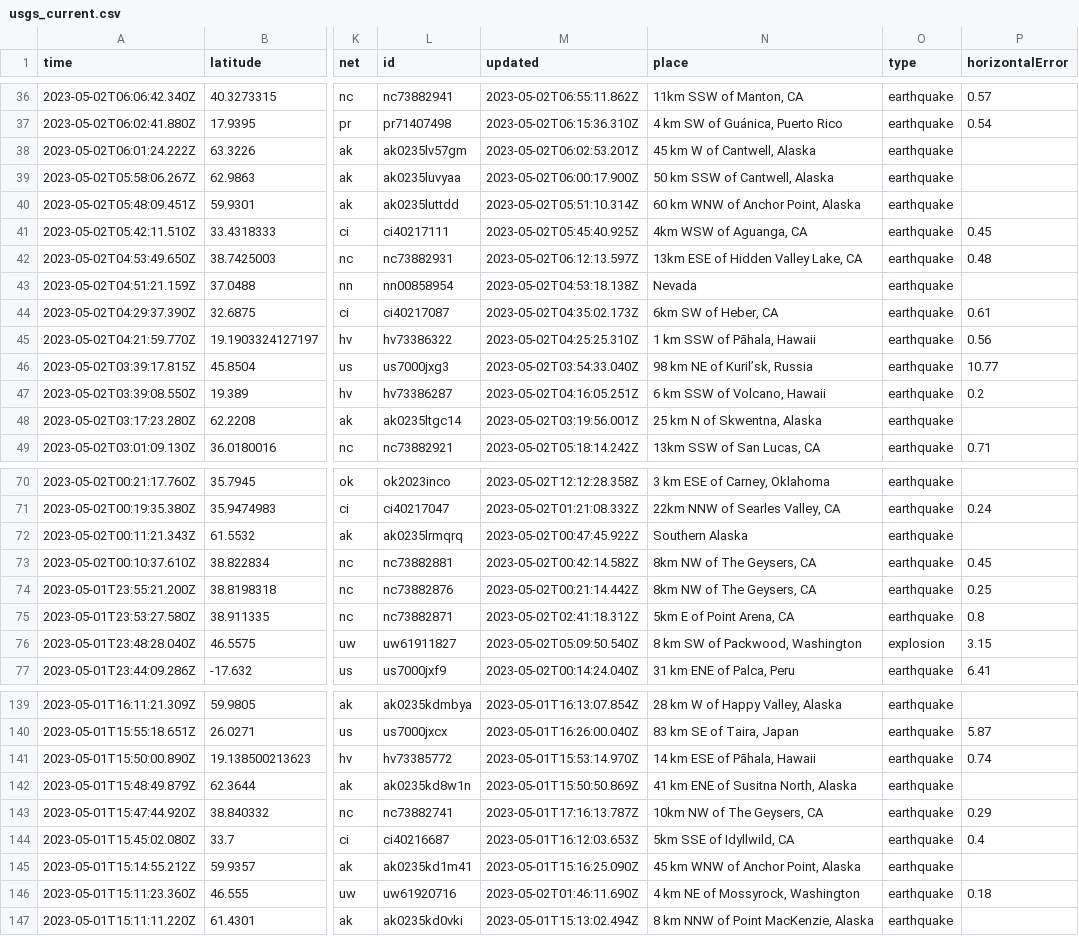
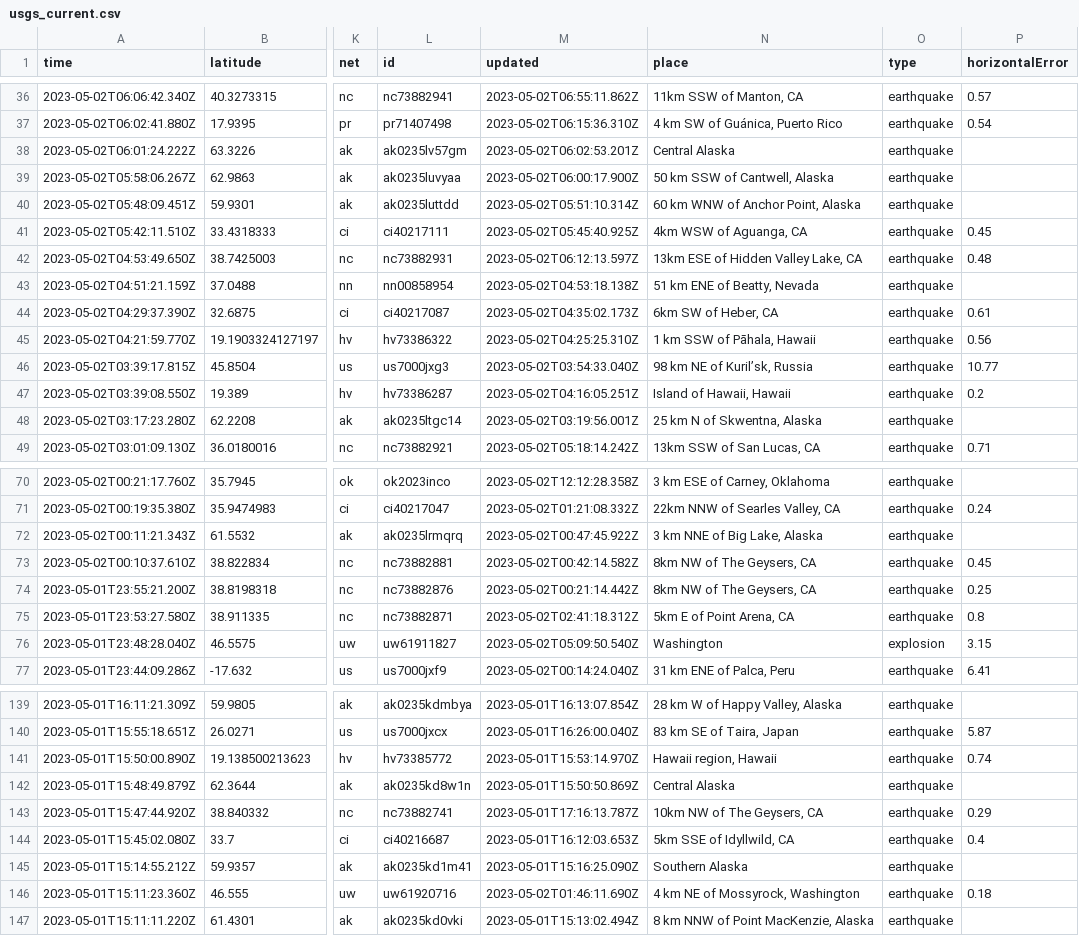
Before and after one commit to jemory/nicar22-github-actions-test, a CSV file: usgs_current.csv, drawn as a sheet; only a part is shown, gaps mark what is left out; the diff covers the shown part only; the diff names each change by its address in the sheet, - before the commit and + after, or states it on an @@ line.

```diff
--- a/usgs_current.csv
+++ b/usgs_current.csv
-N38 (place): 45 km W of Cantwell, Alaska
+N38 (place): Central Alaska
-N43 (place): Nevada
+N43 (place): 51 km ENE of Beatty, Nevada
-N47 (place): 6 km SSW of Volcano, Hawaii
+N47 (place): Island of Hawaii, Hawaii
-N72 (place): Southern Alaska
+N72 (place): 3 km NNE of Big Lake, Alaska
-N76 (place): 8 km SW of Packwood, Washington
+N76 (place): Washington
-N141 (place): 14 km ESE of Pāhala, Hawaii
+N141 (place): Hawaii region, Hawaii
-N142 (place): 41 km ENE of Susitna North, Alaska
+N142 (place): Central Alaska
-N145 (place): 45 km WNW of Anchor Point, Alaska
+N145 (place): Southern Alaska
```
Also changed, not shown: 1 added row, 3 removed rows and 16 edited cells elsewhere in this file.
